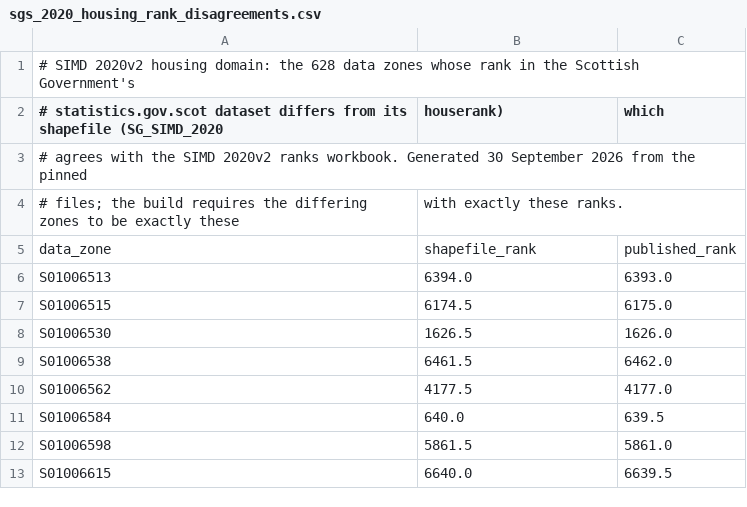
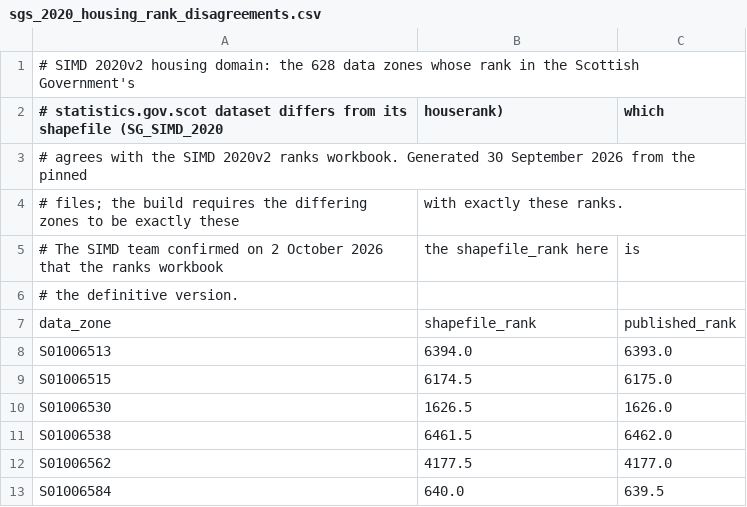
Before and after one commit to mtinti/postcode-simd, a CSV file: simd_ingest/sgs_2020_housing_rank_disagreements.csv, drawn as a sheet; only a part is shown; the shorter side is filled out with more unchanged rows.

```diff
--- a/simd_ingest/sgs_2020_housing_rank_disagreements.csv
+++ b/simd_ingest/sgs_2020_housing_rank_disagreements.csv
@@ -4,2 +4,4 @@
 # files; the build requires the differing zones to be exactly these, with exactly these ranks.
+# The SIMD team confirmed on 2 October 2026 that the ranks workbook, the shapefile_rank here, is
+# the definitive version.
 data_zone,shapefile_rank,published_rank
```
Also changed, not shown: 7 other files.
